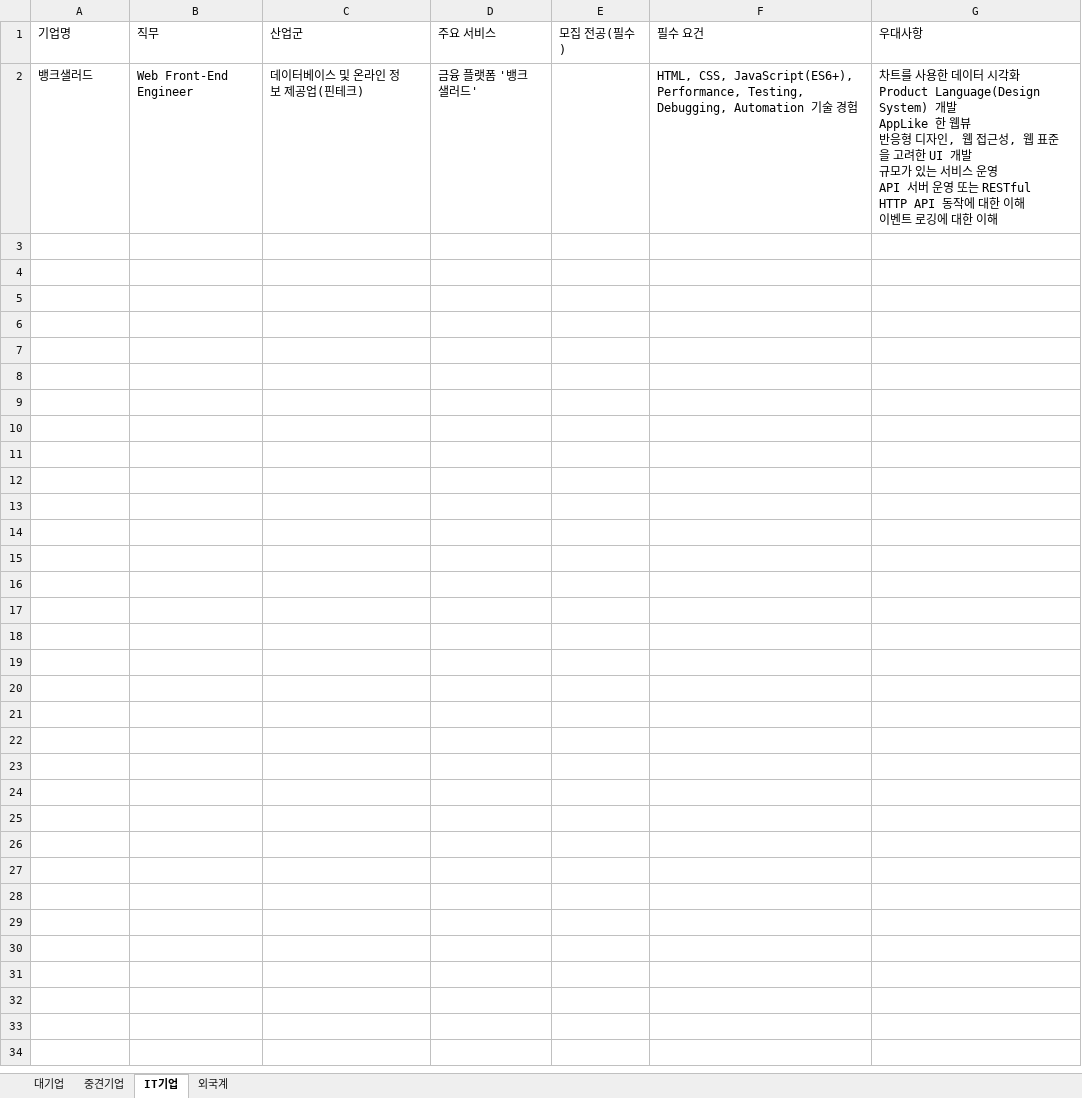
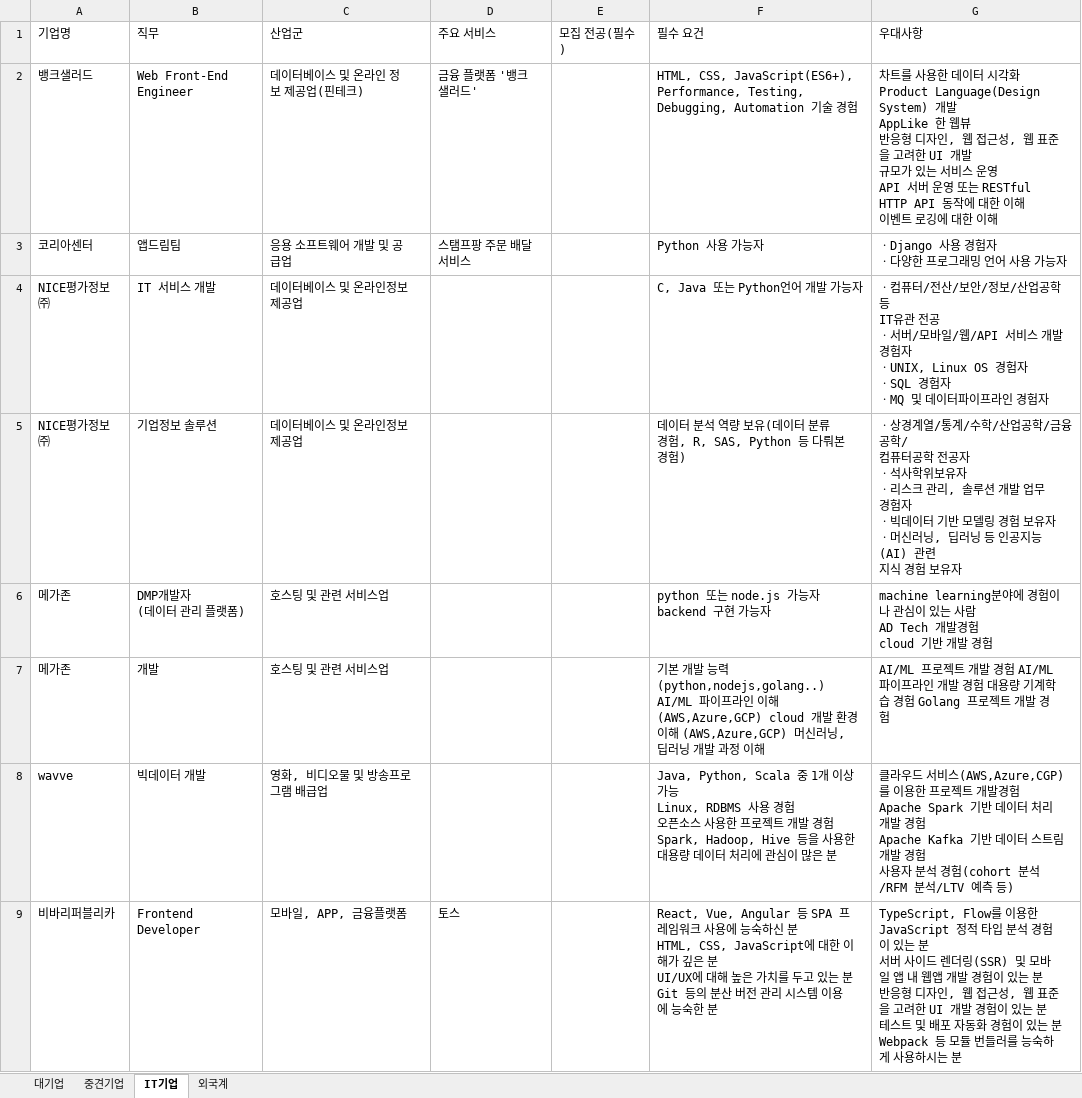
Before and after one commit to na0i/TIL, an Excel workbook: study_job/기업 조사.xlsx, sheet IT기업, drawn as a sheet; only a part is shown; values as stored, in another font and other column widths than the file's, no borders; ↵ is a line break in a cell; the diff covers the shown part only; the diff names each change by its address in the sheet, - before the commit and + after, or states it on an @@ line.

Commit message:
0622 TIL

```diff
--- a/study_job/기업 조사.xlsx (sheet IT기업)
+++ b/study_job/기업 조사.xlsx (sheet IT기업)
+row 3: 코리아센터 | 앱드림팀 | 응용 소프트웨어 개발 및 공급업 | 스탬프팡 주문 배달 서비스 |  | Python 사용 가능자 | ㆍDjango 사용 경험자 ↵ ㆍ다양한 프로그래밍 언어 사용 가능자
+row 4: NICE평가정보㈜ | IT 서비스 개발 | 데이터베이스 및 온라인정보 제공업 |  |  | C, Java 또는 Python언어 개발 가능자 | ㆍ컴퓨터/전산/보안/정보/산업공학 등 ↵ IT유관 전공 ↵ ㆍ서버/모바일/웹/API 서비스 개발 경험자 ↵ ㆍUNIX, Linux OS 경험자 ↵ ㆍSQL 경험자 ↵ ㆍMQ 및 데이터파이프라인 경험자
+row 5: NICE평가정보㈜ | 기업정보 솔루션 | 데이터베이스 및 온라인정보 제공업 |  |  | 데이터 분석 역량 보유(데이터 분류 경험, R, SAS, Python 등 다뤄본 경험) | ㆍ상경계열/통계/수학/산업공학/금융공학/ ↵ 컴퓨터공학 전공자 ↵ ㆍ석사학위보유자 ↵ ㆍ리스크 관리, 솔루션 개발 업무 경험자 ↵ ㆍ빅데이터 기반 모델링 경험 보유자 ↵ ㆍ머신러닝, 딥러닝 등 인공지능(AI) 관련 ↵ 지식 경험 보유자
+row 6: 메가존 | DMP개발자 ↵ (데이터 관리 플랫폼) | 호스팅 및 관련 서비스업 |  |  | python 또는 node.js 가능자 ↵ backend 구현 가능자 | machine learning분야에 경험이나 관심이 있는 사람 ↵ AD Tech 개발경험 ↵ cloud 기반 개발 경험
+row 7: 메가존 | 개발 | 호스팅 및 관련 서비스업 |  |  | 기본 개발 능력 (python,nodejs,golang..) AI/ML 파이프라인 이해 (AWS,Azure,GCP) cloud 개발 환경 이해 (AWS,Azure,GCP) 머신러닝, 딥러닝 개발 과정 이해 | AI/ML 프로젝트 개발 경험 AI/ML 파이프라인 개발 경험 대용량 기계학습 경험 Golang 프로젝트 개발 경험
+row 8: wavve | 빅데이터 개발 | 영화, 비디오물 및 방송프로그램 배급업 |  |  | Java, Python, Scala 중 1개 이상 가능 ↵ Linux, RDBMS 사용 경험 ↵ 오픈소스 사용한 프로젝트 개발 경험 ↵ Spark, Hadoop, Hive 등을 사용한 대용량 데이터 처리에 관심이 많은 분 | 클라우드 서비스(AWS,Azure,CGP)를 이용한 프로젝트 개발경험 ↵ Apache Spark 기반 데이터 처리 개발 경험 ↵ Apache Kafka 기반 데이터 스트림 개발 경험 ↵ 사용자 분석 경험(cohort 분석/RFM 분석/LTV 예측 등)
+row 9: 비바리퍼블리카 | Frontend Developer | 모바일, APP, 금융플랫폼 | 토스 |  | React, Vue, Angular 등 SPA 프레임워크 사용에 능숙하신 분 ↵ HTML, CSS, JavaScript에 대한 이해가 깊은 분 ↵ UI/UX에 대해 높은 가치를 두고 있는 분 ↵ Git 등의 분산 버전 관리 시스템 이용에 능숙한 분 | TypeScript, Flow를 이용한 JavaScript 정적 타입 분석 경험이 있는 분 ↵ 서버 사이드 렌더링(SSR) 및 모바일 앱 내 웹앱 개발 경험이 있는 분 ↵ 반응형 디자인, 웹 접근성, 웹 표준을 고려한 UI 개발 경험이 있는 분 ↵ 테스트 및 배포 자동화 경험이 있는 분 ↵ Webpack 등 모듈 번들러를 능숙하게 사용하시는 분
```
Also changed, not shown: 6 added rows elsewhere in this sheet.
